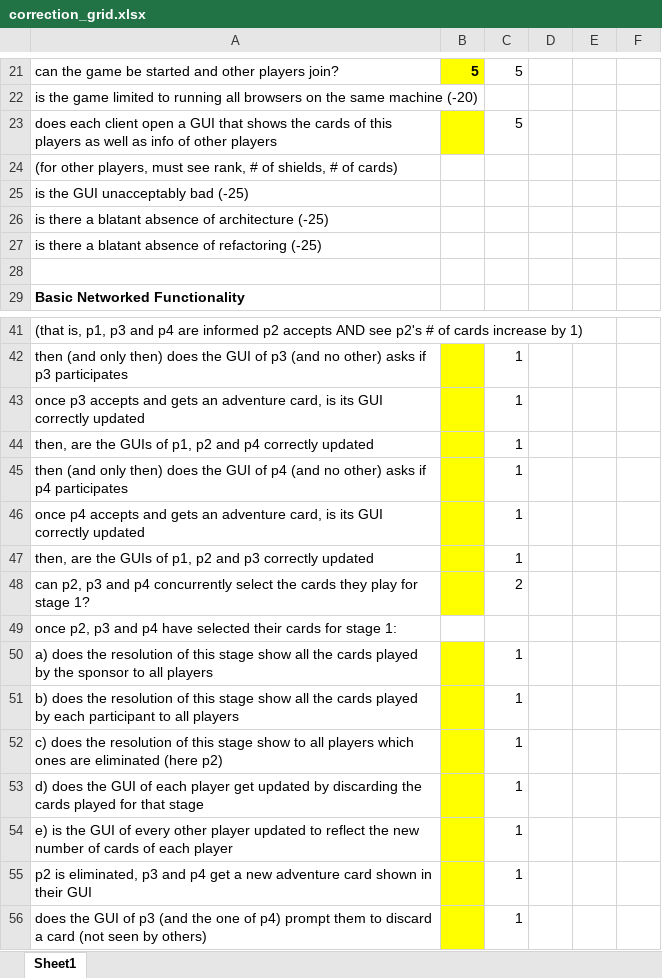
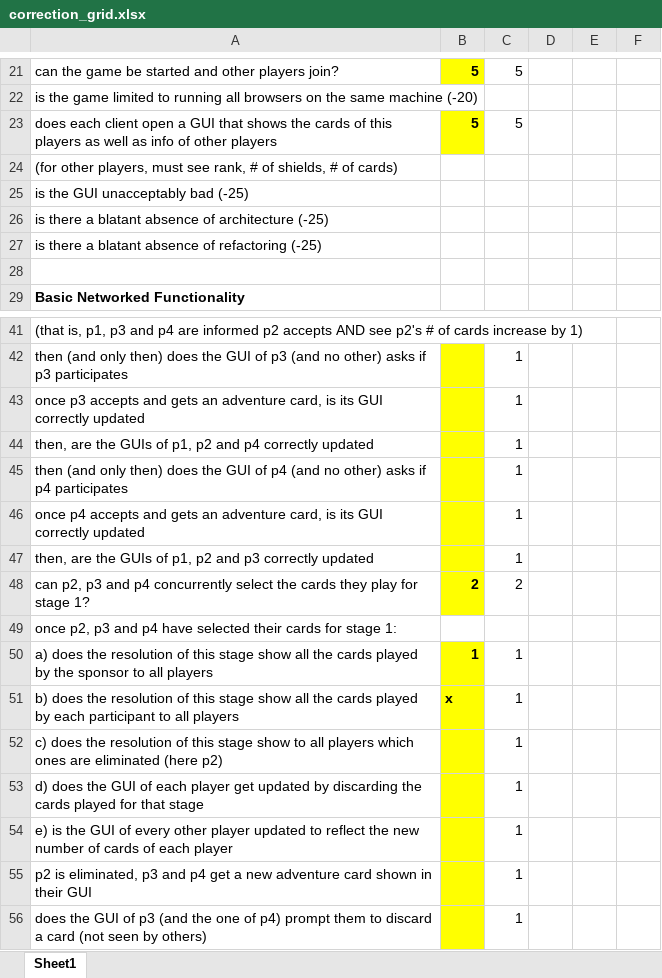
Before and after one commit to DamourYouKnow/Quest, an Excel workbook: Docs/correction_grid.xlsx, sheet Sheet1, drawn as a sheet; only a part is shown, gaps mark what is left out; values as stored, in another font and other column widths than the file's, no borders; the diff covers the shown part only; the diff names each change by its address in the sheet, - before the commit and + after, or states it on an @@ line.

```diff
--- a/Docs/correction_grid.xlsx (sheet Sheet1)
+++ b/Docs/correction_grid.xlsx (sheet Sheet1)
-B23: (empty)
+B23: 5
-B48: (empty)
+B48: 2
-B50: (empty)
+B50: 1
-B51: (empty)
+B51: x
```
Also changed, not shown: 3 added rows and 48 edited cells elsewhere in this sheet, 1 other file.
